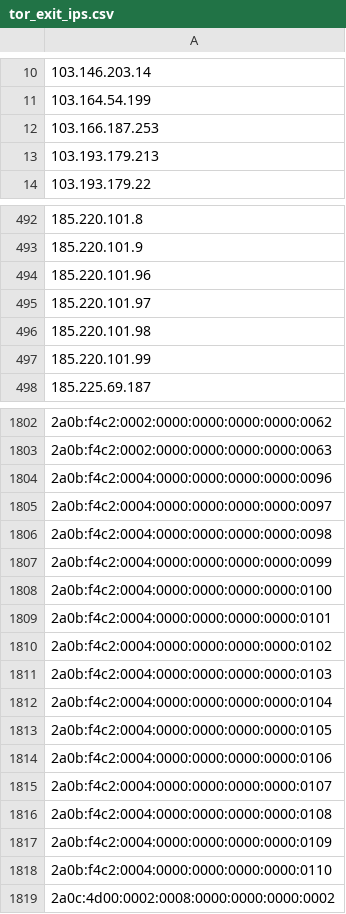
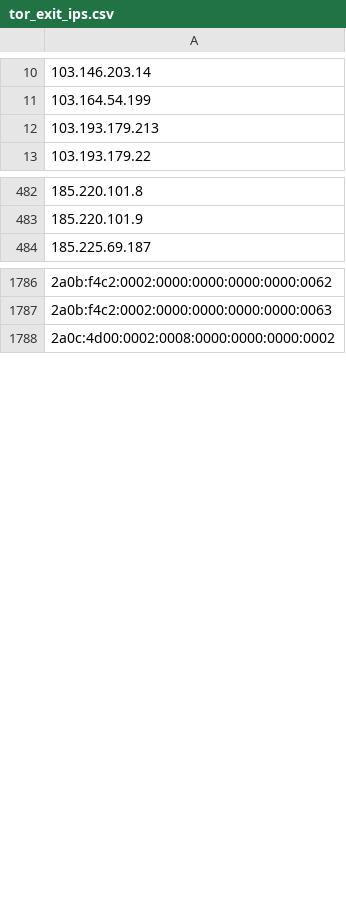
Before and after one commit to nullwhire/tor-watchlist, a CSV file: data/tor_exit_ips.csv, drawn as a sheet; only a part is shown, gaps mark what is left out; removed rows and columns are numbered as before the commit, all else as after; the diff covers the shown part only; the diff names each change by its address in the sheet, - before the commit and + after, or states it on an @@ line.

```diff
--- a/data/tor_exit_ips.csv
+++ b/data/tor_exit_ips.csv
-row 12: 103.166.187.253
-row 494: 185.220.101.96
-row 495: 185.220.101.97
-row 496: 185.220.101.98
-row 497: 185.220.101.99
-row 1804: 2a0b:f4c2:0004:0000:0000:0000:0000:0096
-row 1805: 2a0b:f4c2:0004:0000:0000:0000:0000:0097
-row 1806: 2a0b:f4c2:0004:0000:0000:0000:0000:0098
-row 1807: 2a0b:f4c2:0004:0000:0000:0000:0000:0099
-row 1808: 2a0b:f4c2:0004:0000:0000:0000:0000:0100
-row 1809: 2a0b:f4c2:0004:0000:0000:0000:0000:0101
-row 1810: 2a0b:f4c2:0004:0000:0000:0000:0000:0102
-row 1811: 2a0b:f4c2:0004:0000:0000:0000:0000:0103
-row 1812: 2a0b:f4c2:0004:0000:0000:0000:0000:0104
-row 1813: 2a0b:f4c2:0004:0000:0000:0000:0000:0105
-row 1814: 2a0b:f4c2:0004:0000:0000:0000:0000:0106
-row 1815: 2a0b:f4c2:0004:0000:0000:0000:0000:0107
-row 1816: 2a0b:f4c2:0004:0000:0000:0000:0000:0108
-row 1817: 2a0b:f4c2:0004:0000:0000:0000:0000:0109
-row 1818: 2a0b:f4c2:0004:0000:0000:0000:0000:0110
```
Also changed, not shown: 12 added rows, 22 removed rows and 1 edited cell elsewhere in this file, 1 other file.
